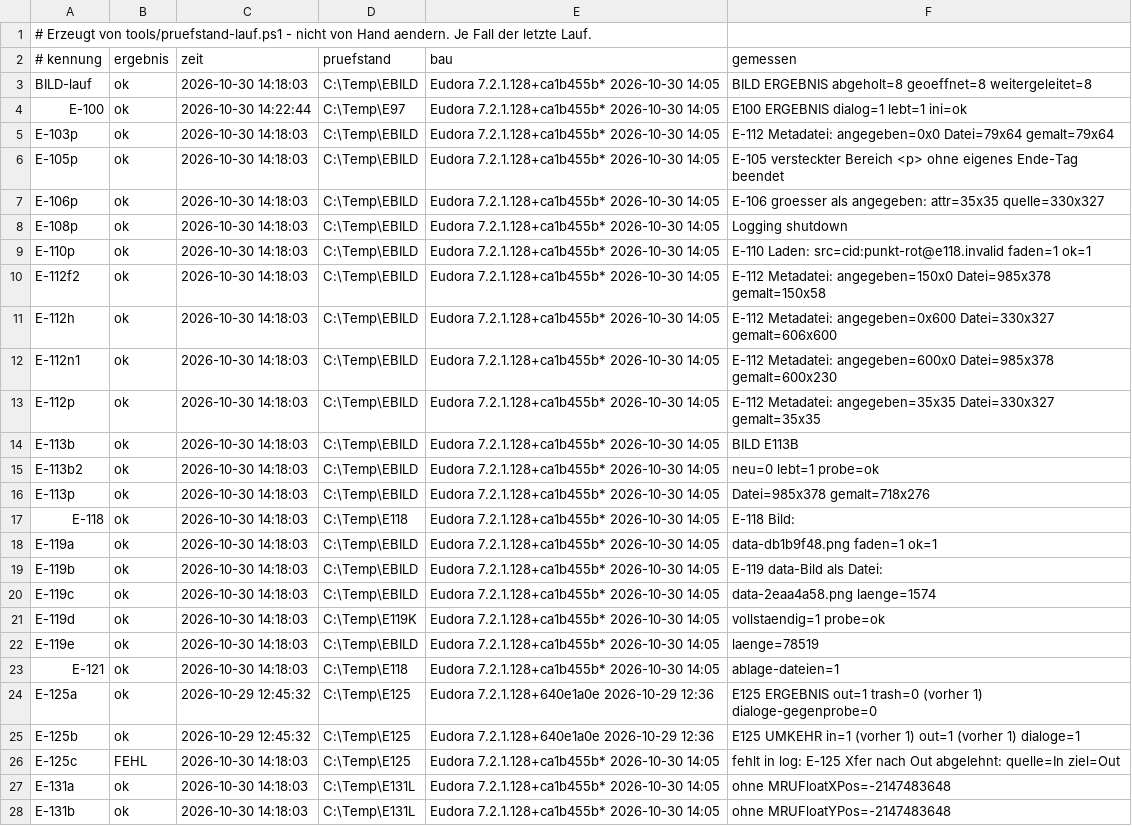
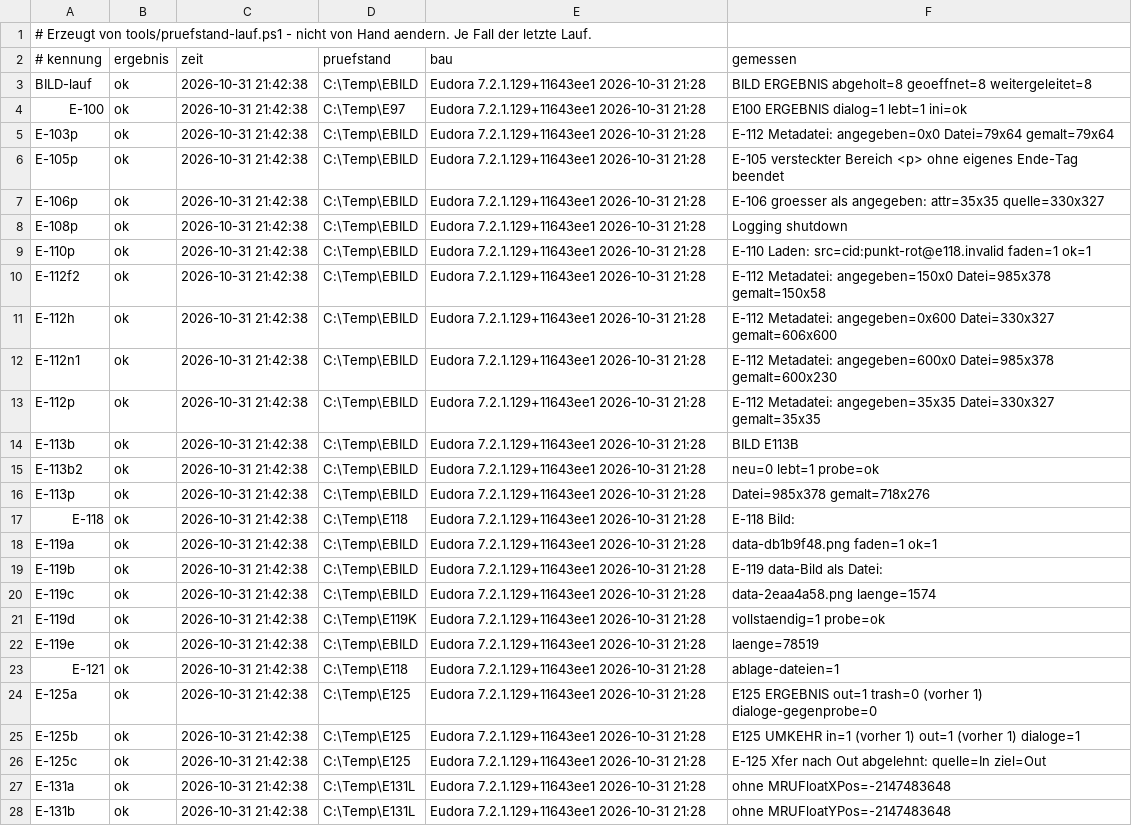
Before and after one commit to HansWurst81675/Eudora7.2, a TSV file: Intern/pruefstand-buch.tsv, drawn as a sheet; only a part is shown; the diff covers the shown part only; the diff names each change by its address in the sheet, - before the commit and + after, or states it on an @@ line.

```diff
--- a/Intern/pruefstand-buch.tsv
+++ b/Intern/pruefstand-buch.tsv
-C3 (zeit): 2026-10-30 14:18:03
+C3 (zeit): 2026-10-31 21:42:38
-E3:E23 (bau): Eudora 7.2.1.128+ca1b455b* 2026-10-30 14:05
+E3:E23 (bau): Eudora 7.2.1.129+11643ee1 2026-10-31 21:28
-C4 (zeit): 2026-10-30 14:22:44
+C4 (zeit): 2026-10-31 21:42:38
-C5:C23 (zeit): 2026-10-30 14:18:03
+C5:C23 (zeit): 2026-10-31 21:42:38
-C24:C25 (zeit): 2026-10-29 12:45:32
+C24:C25 (zeit): 2026-10-31 21:42:38
-E24:E25 (bau): Eudora 7.2.1.128+640e1a0e 2026-10-29 12:36
+E24:E25 (bau): Eudora 7.2.1.129+11643ee1 2026-10-31 21:28
-B26 (ergebnis): FEHL
+B26 (ergebnis): ok
-C26:C28 (zeit): 2026-10-30 14:18:03
+C26:C28 (zeit): 2026-10-31 21:42:38
-E26:E28 (bau): Eudora 7.2.1.128+ca1b455b* 2026-10-30 14:05
+E26:E28 (bau): Eudora 7.2.1.129+11643ee1 2026-10-31 21:28
-F26 (gemessen): fehlt in log: E-125 Xfer…
+F26 (gemessen): E-125 Xfer…
```
Also changed, not shown: 1 added row and 38 edited cells elsewhere in this file, 3 other files.
